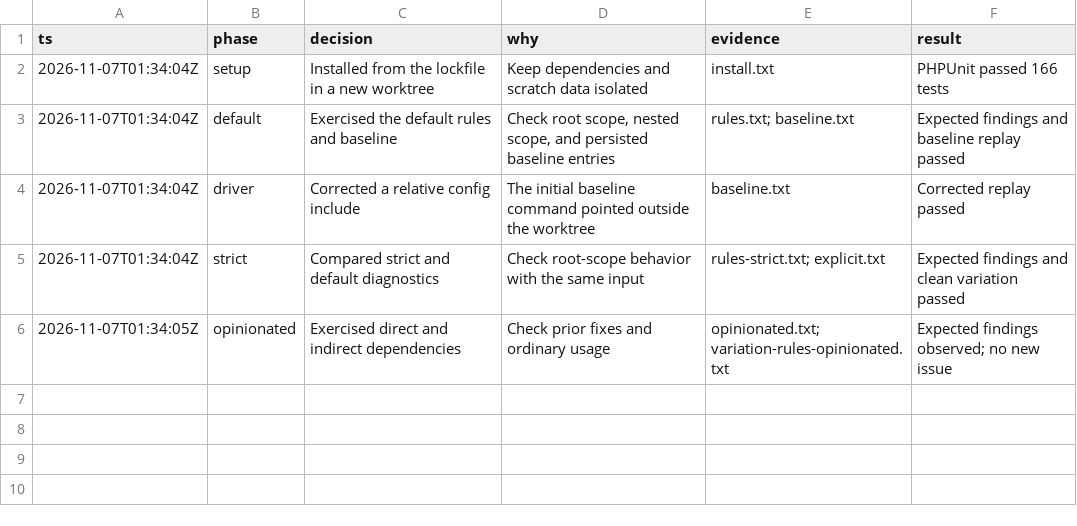
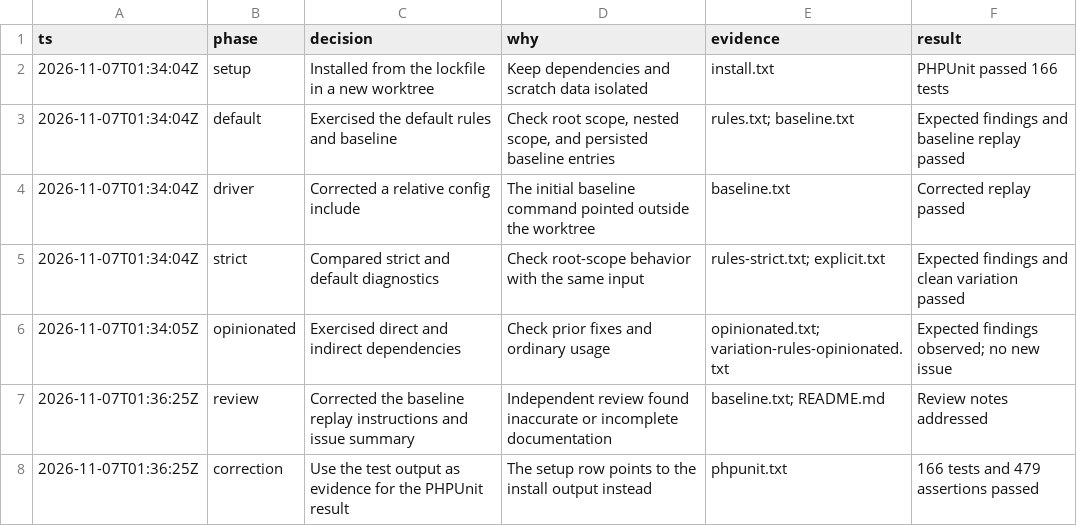
Before and after one commit to jonbaldie/phpstan-extension-accessing-globals, a TSV file: docs/exploratory-testing/2026-11-07-phpstan-extension-accessing-globals/evidence/decisions.tsv, drawn as a sheet.

Commit message:
docs(exploration): clarify evidence and review notes

```diff
--- a/docs/exploratory-testing/2026-11-07-phpstan-extension-accessing-globals/evidence/decisions.tsv
+++ b/docs/exploratory-testing/2026-11-07-phpstan-extension-accessing-globals/evidence/decisions.tsv
@@ -6 +6,3 @@ ts	phase	decision	why	evidence	result
 2026-11-07T01:34:05Z	opinionated	Exercised direct and indirect dependencies	Check prior fixes and ordinary usage	opinionated.txt; variation-rules-opinionated.txt	Expected findings observed; no new issue
+2026-11-07T01:36:25Z	review	Corrected the baseline replay instructions and issue summary	Independent review found inaccurate or incomplete documentation	baseline.txt; README.md	Review notes addressed
+2026-11-07T01:36:25Z	correction	Use the test output as evidence for the PHPUnit result	The setup row points to the install output instead	phpunit.txt	166 tests and 479 assertions passed
```
Also changed, not shown: 2 other files.
